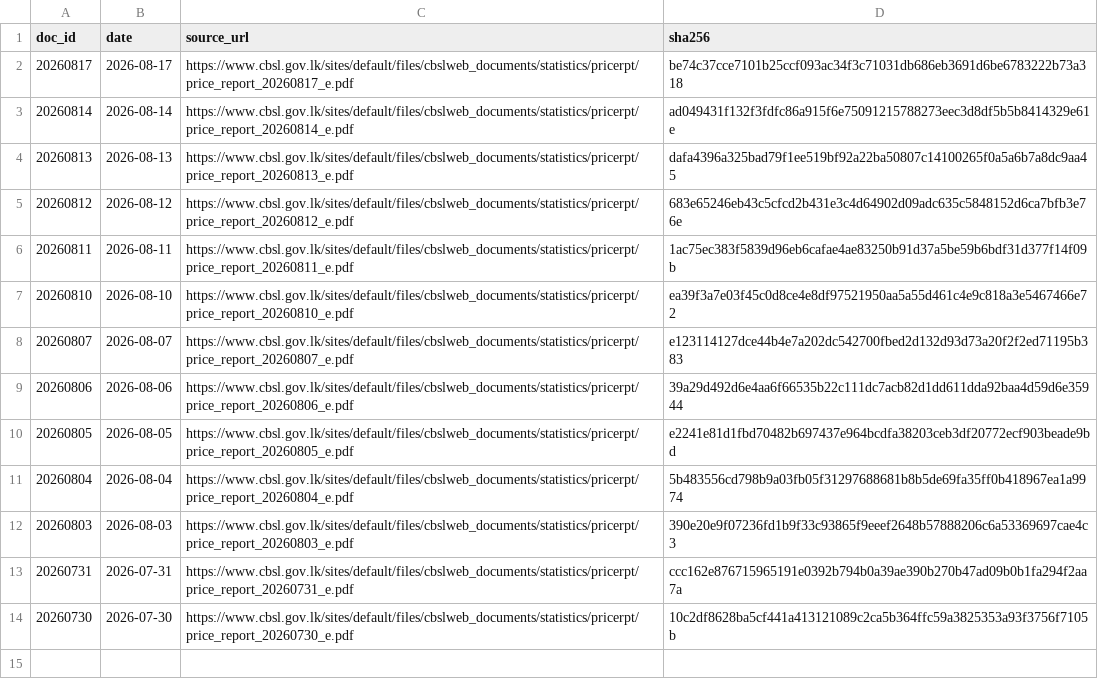
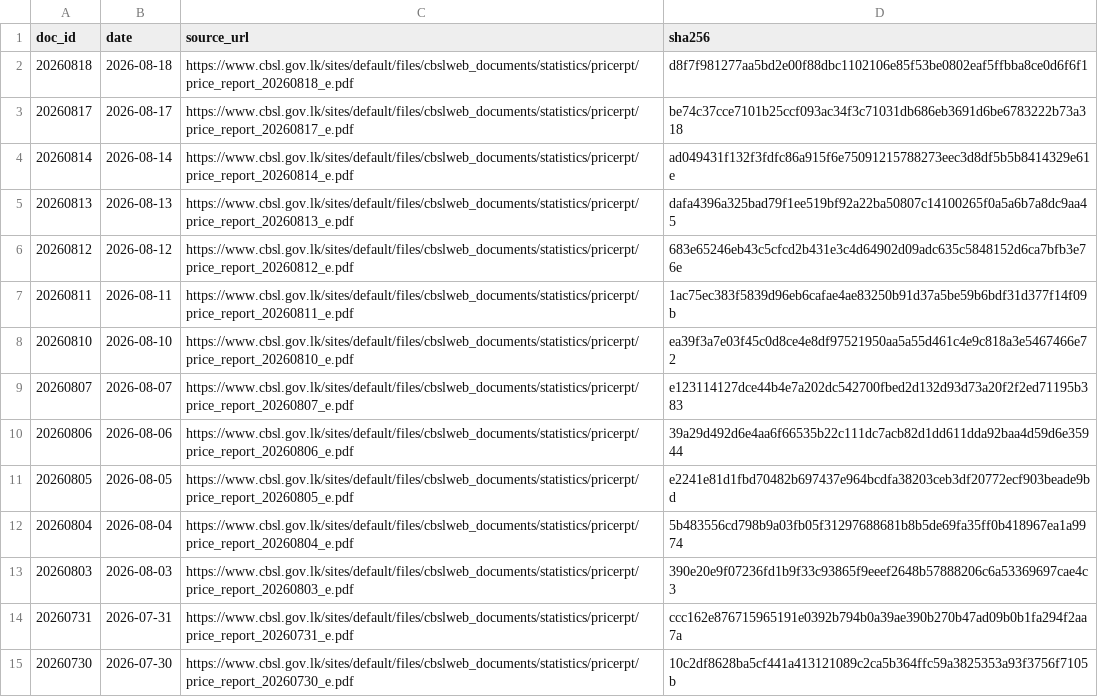
Before and after one commit to zr101/srilanka-data, a TSV file: data/cbsl_price_report/docs_all.tsv, drawn as a sheet; the diff names each change by its address in the sheet, - before the commit and + after, or states it on an @@ line.

```diff
--- a/data/cbsl_price_report/docs_all.tsv
+++ b/data/cbsl_price_report/docs_all.tsv
+row 2: 20260818 | 2026-08-18 | https://www.cbsl.gov.lk/sites/default/files/cbslweb_documents/statistics/pricerpt/price_report_20260818_e.pdf | d8f7f981277aa5bd2e00f88dbc1102106e85f53be0802eaf5ffbba8ce0d6f6f1
```
Also changed, not shown: data/cbsl_price_report/docs_last100.tsv, 5 other files.
